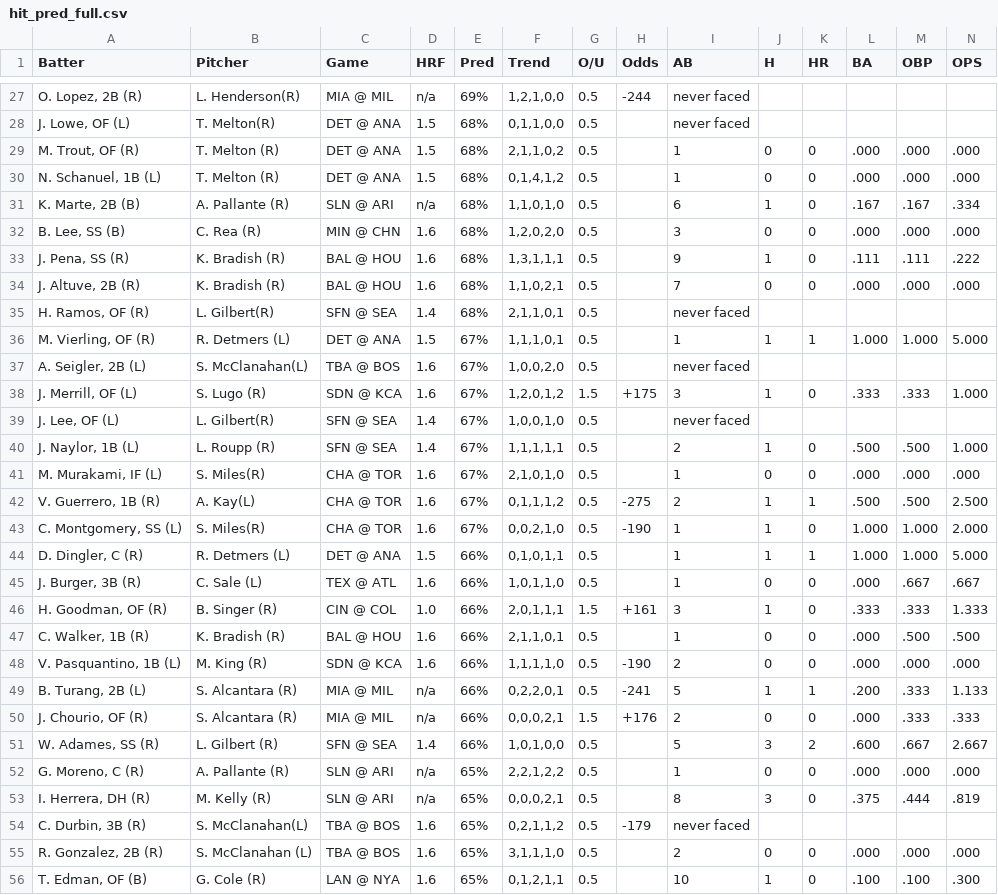
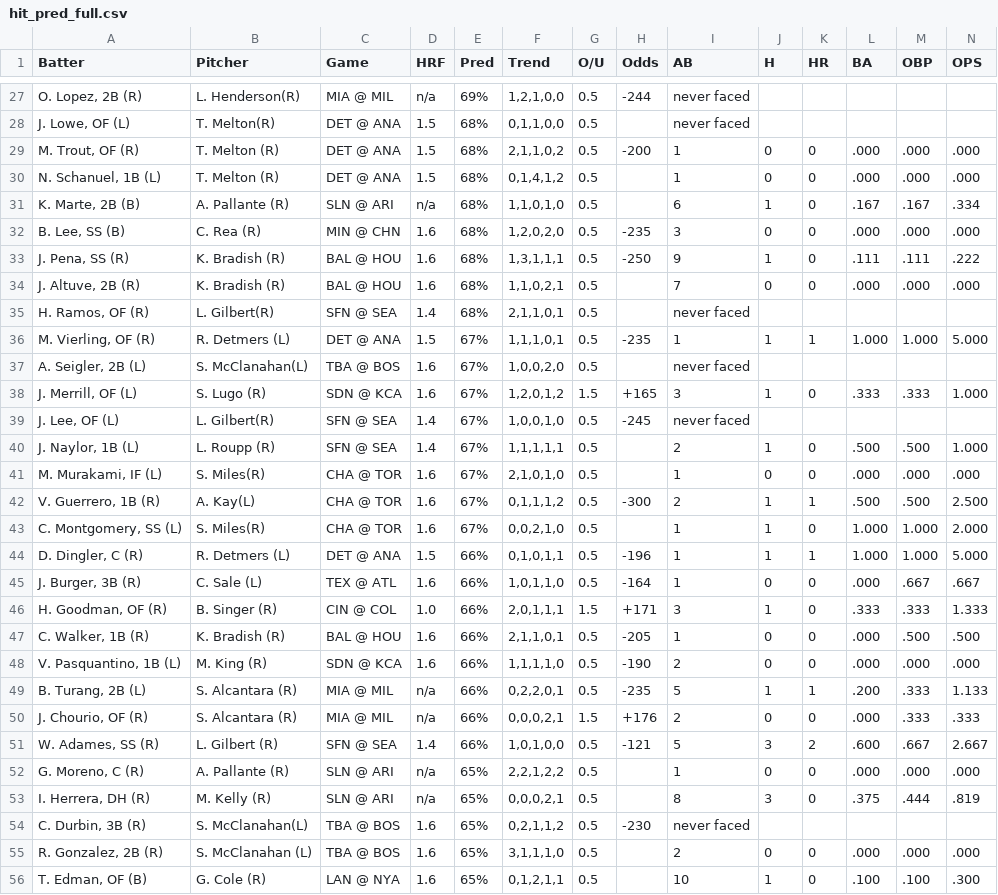
Before and after one commit to lgdsbrand/MLB-Hitters-Hub, a CSV file: backend/hit_pred_full.csv, drawn as a sheet; only a part is shown, gaps mark what is left out; the diff covers the shown part only.

```diff
--- a/backend/hit_pred_full.csv
+++ b/backend/hit_pred_full.csv
@@ -28,28 +28,28 @@ Batter,Pitcher,Game,HRF,Pred,Trend,O/U,Odds,AB,H,HR,BA,OBP,OPS
 "J. Lowe, OF (L)",T. Melton(R),DET @ ANA,1.5,68%,"0,1,1,0,0",0.5,,never faced,,,,,
-"M. Trout, OF (R)",T. Melton (R),DET @ ANA,1.5,68%,"2,1,1,0,2",0.5,,1,0,0,.000,.000,.000
+"M. Trout, OF (R)",T. Melton (R),DET @ ANA,1.5,68%,"2,1,1,0,2",0.5,-200,1,0,0,.000,.000,.000
 "N. Schanuel, 1B (L)",T. Melton (R),DET @ ANA,1.5,68%,"0,1,4,1,2",0.5,,1,0,0,.000,.000,.000
 "K. Marte, 2B (B)",A. Pallante (R),SLN @ ARI,n/a,68%,"1,1,0,1,0",0.5,,6,1,0,.167,.167,.334
-"B. Lee, SS (B)",C. Rea (R),MIN @ CHN,1.6,68%,"1,2,0,2,0",0.5,,3,0,0,.000,.000,.000
-"J. Pena, SS (R)",K. Bradish (R),BAL @ HOU,1.6,68%,"1,3,1,1,1",0.5,,9,1,0,.111,.111,.222
+"B. Lee, SS (B)",C. Rea (R),MIN @ CHN,1.6,68%,"1,2,0,2,0",0.5,-235,3,0,0,.000,.000,.000
+"J. Pena, SS (R)",K. Bradish (R),BAL @ HOU,1.6,68%,"1,3,1,1,1",0.5,-250,9,1,0,.111,.111,.222
 "J. Altuve, 2B (R)",K. Bradish (R),BAL @ HOU,1.6,68%,"1,1,0,2,1",0.5,,7,0,0,.000,.000,.000
 "H. Ramos, OF (R)",L. Gilbert(R),SFN @ SEA,1.4,68%,"2,1,1,0,1",0.5,,never faced,,,,,
-"M. Vierling, OF (R)",R. Detmers (L),DET @ ANA,1.5,67%,"1,1,1,0,1",0.5,,1,1,1,1.000,1.000,5.000
+"M. Vierling, OF (R)",R. Detmers (L),DET @ ANA,1.5,67%,"1,1,1,0,1",0.5,-235,1,1,1,1.000,1.000,5.000
 "A. Seigler, 2B (L)",S. McClanahan(L),TBA @ BOS,1.6,67%,"1,0,0,2,0",0.5,,never faced,,,,,
-"J. Merrill, OF (L)",S. Lugo (R),SDN @ KCA,1.6,67%,"1,2,0,1,2",1.5,+175,3,1,0,.333,.333,1.000
-"J. Lee, OF (L)",L. Gilbert(R),SFN @ SEA,1.4,67%,"1,0,0,1,0",0.5,,never faced,,,,,
+"J. Merrill, OF (L)",S. Lugo (R),SDN @ KCA,1.6,67%,"1,2,0,1,2",1.5,+165,3,1,0,.333,.333,1.000
+"J. Lee, OF (L)",L. Gilbert(R),SFN @ SEA,1.4,67%,"1,0,0,1,0",0.5,-245,never faced,,,,,
 "J. Naylor, 1B (L)",L. Roupp (R),SFN @ SEA,1.4,67%,"1,1,1,1,1",0.5,,2,1,0,.500,.500,1.000
 "M. Murakami, IF (L)",S. Miles(R),CHA @ TOR,1.6,67%,"2,1,0,1,0",0.5,,1,0,0,.000,.000,.000
-"V. Guerrero, 1B (R)",A. Kay(L),CHA @ TOR,1.6,67%,"0,1,1,1,2",0.5,-275,2,1,1,.500,.500,2.500
-"C. Montgomery, SS (L)",S. Miles(R),CHA @ TOR,1.6,67%,"0,0,2,1,0",0.5,-190,1,1,0,1.000,1.000,2.000
-"D. Dingler, C (R)",R. Detmers (L),DET @ ANA,1.5,66%,"0,1,0,1,1",0.5,,1,1,1,1.000,1.000,5.000
-"J. Burger, 3B (R)",C. Sale (L),TEX @ ATL,1.6,66%,"1,0,1,1,0",0.5,,1,0,0,.000,.667,.667
-"H. Goodman, OF (R)",B. Singer (R),CIN @ COL,1.0,66%,"2,0,1,1,1",1.5,+161,3,1,0,.333,.333,1.333
-"C. Walker, 1B (R)",K. Bradish (R),BAL @ HOU,1.6,66%,"2,1,1,0,1",0.5,,1,0,0,.000,.500,.500
+"V. Guerrero, 1B (R)",A. Kay(L),CHA @ TOR,1.6,67%,"0,1,1,1,2",0.5,-300,2,1,1,.500,.500,2.500
+"C. Montgomery, SS (L)",S. Miles(R),CHA @ TOR,1.6,67%,"0,0,2,1,0",0.5,,1,1,0,1.000,1.000,2.000
+"D. Dingler, C (R)",R. Detmers (L),DET @ ANA,1.5,66%,"0,1,0,1,1",0.5,-196,1,1,1,1.000,1.000,5.000
+"J. Burger, 3B (R)",C. Sale (L),TEX @ ATL,1.6,66%,"1,0,1,1,0",0.5,-164,1,0,0,.000,.667,.667
+"H. Goodman, OF (R)",B. Singer (R),CIN @ COL,1.0,66%,"2,0,1,1,1",1.5,+171,3,1,0,.333,.333,1.333
+"C. Walker, 1B (R)",K. Bradish (R),BAL @ HOU,1.6,66%,"2,1,1,0,1",0.5,-205,1,0,0,.000,.500,.500
 "V. Pasquantino, 1B (L)",M. King (R),SDN @ KCA,1.6,66%,"1,1,1,1,0",0.5,-190,2,0,0,.000,.000,.000
-"B. Turang, 2B (L)",S. Alcantara (R),MIA @ MIL,n/a,66%,"0,2,2,0,1",0.5,-241,5,1,1,.200,.333,1.133
+"B. Turang, 2B (L)",S. Alcantara (R),MIA @ MIL,n/a,66%,"0,2,2,0,1",0.5,-235,5,1,1,.200,.333,1.133
 "J. Chourio, OF (R)",S. Alcantara (R),MIA @ MIL,n/a,66%,"0,0,0,2,1",1.5,+176,2,0,0,.000,.333,.333
-"W. Adames, SS (R)",L. Gilbert (R),SFN @ SEA,1.4,66%,"1,0,1,0,0",0.5,,5,3,2,.600,.667,2.667
+"W. Adames, SS (R)",L. Gilbert (R),SFN @ SEA,1.4,66%,"1,0,1,0,0",0.5,-121,5,3,2,.600,.667,2.667
 "G. Moreno, C (R)",A. Pallante (R),SLN @ ARI,n/a,65%,"2,2,1,2,2",0.5,,1,0,0,.000,.000,.000
 "I. Herrera, DH (R)",M. Kelly (R),SLN @ ARI,n/a,65%,"0,0,0,2,1",0.5,,8,3,0,.375,.444,.819
-"C. Durbin, 3B (R)",S. McClanahan(L),TBA @ BOS,1.6,65%,"0,2,1,1,2",0.5,-179,never faced,,,,,
+"C. Durbin, 3B (R)",S. McClanahan(L),TBA @ BOS,1.6,65%,"0,2,1,1,2",0.5,-230,never faced,,,,,
 "R. Gonzalez, 2B (R)",S. McClanahan (L),TBA @ BOS,1.6,65%,"3,1,1,1,0",0.5,,2,0,0,.000,.000,.000
```
Also changed, not shown: 109 edited cells elsewhere in this file, backend/hr_pred_full.csv, backend/tb_pred_full.csv.
